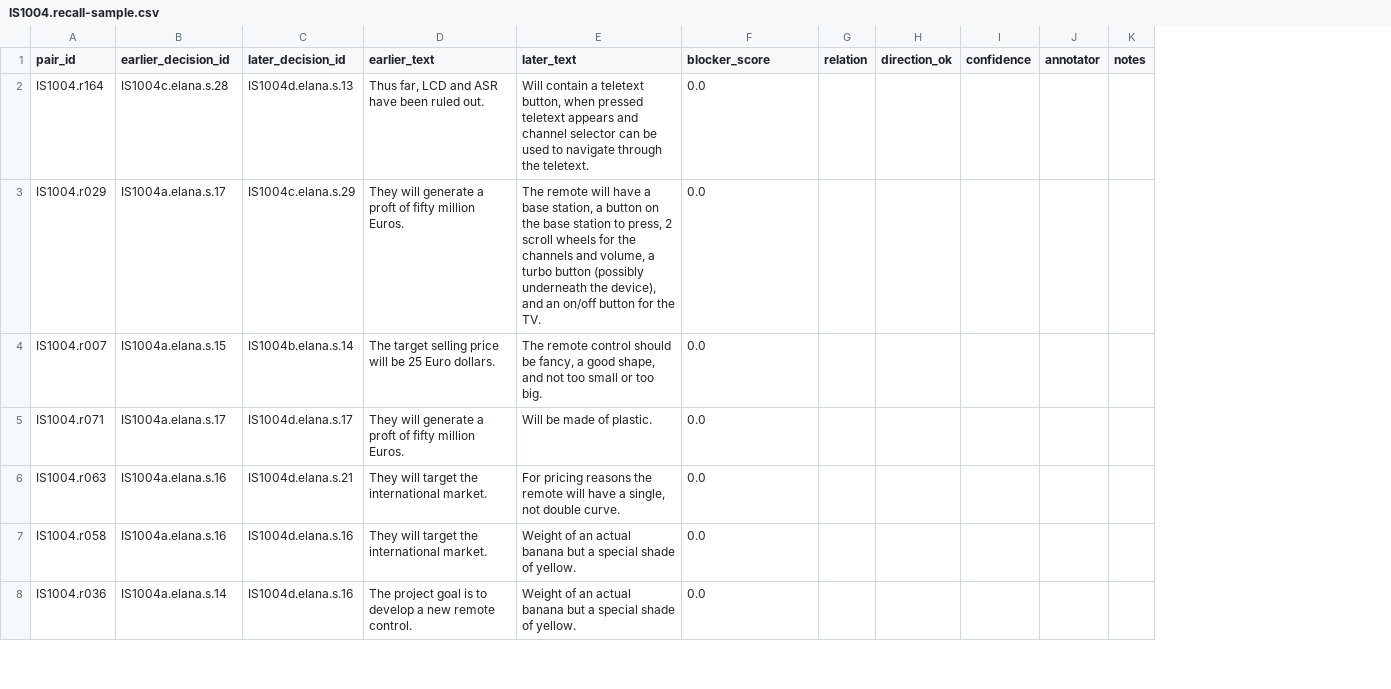
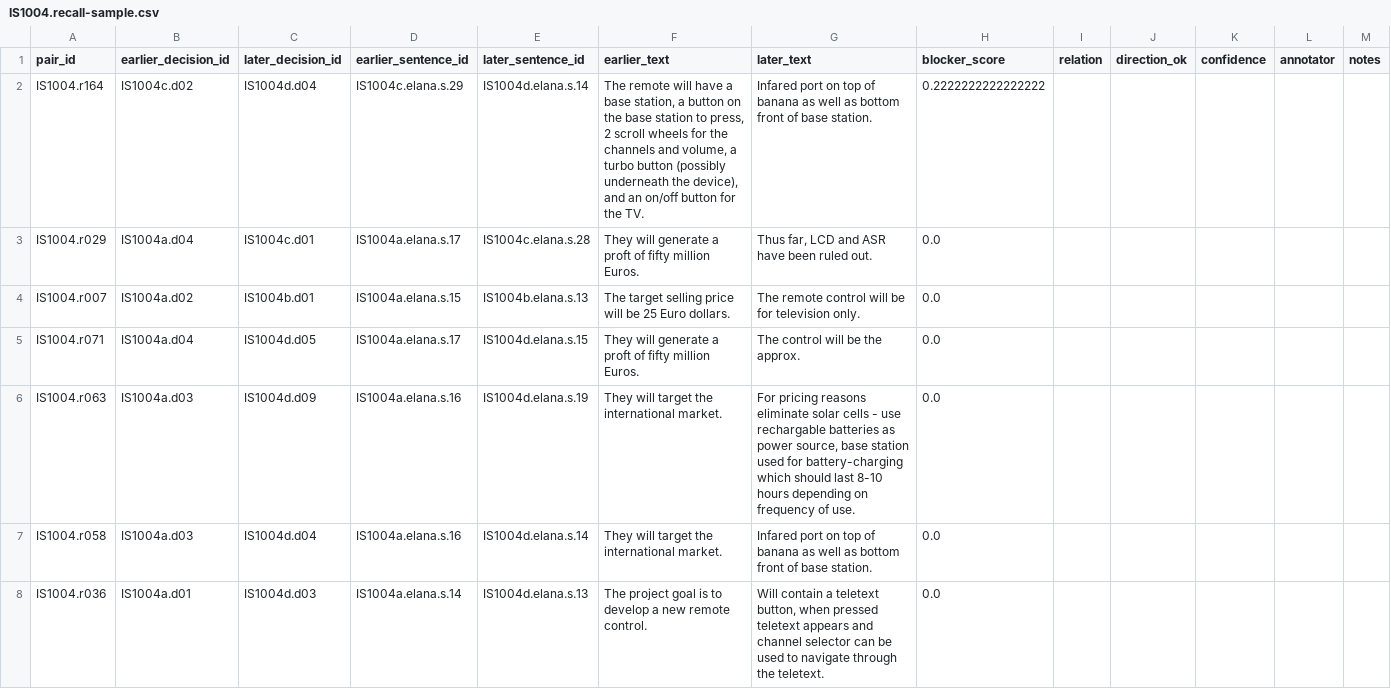
Before and after one commit to jasonssdev/mcd-afg, a CSV file: data/processed/relations/IS1004.recall-sample.csv, drawn as a sheet; only a part is shown; addresses are those after the commit; the diff covers the shown part only; the diff names each change by its address in the sheet, - before the commit and + after, or states it on an @@ line.

```diff
--- a/data/processed/relations/IS1004.recall-sample.csv
+++ b/data/processed/relations/IS1004.recall-sample.csv
+column B (earlier_decision_id), rows 2-8: IS1004c.d02 | IS1004a.d04 | IS1004a.d02 | IS1004a.d04 | IS1004a.d03 | IS1004a.d03 | IS1004a.d01
+column C (later_decision_id), rows 2-8: IS1004d.d04 | IS1004c.d01 | IS1004b.d01 | IS1004d.d05 | IS1004d.d09 | IS1004d.d04 | IS1004d.d03
-D1: earlier_decision_id
+D1: earlier_sentence_id
-E1: later_decision_id
+E1: later_sentence_id
-D2 (earlier_sentence_id): IS1004c.elana.s.28
+D2 (earlier_sentence_id): IS1004c.elana.s.29
-E2 (later_sentence_id): IS1004d.elana.s.13
+E2 (later_sentence_id): IS1004d.elana.s.14
-F2 (earlier_text): Thus far, LCD and ASR have been ruled out.
+F2 (earlier_text): The remote will have a base station, a button on the base station to press, 2 scroll wheels for the channels and volume, a turbo button (possibly underneath the device), and an on/off button for the TV.
-G2 (later_text): Will contain a teletext button, when pressed teletext appears and channel selector can be used to navigate through the teletext.
+G2 (later_text): Infared port on top of banana as well as bottom front of base station.
-H2 (blocker_score): 0.0
+H2 (blocker_score): 0.2222222222222222
-E3 (later_sentence_id): IS1004c.elana.s.29
+E3 (later_sentence_id): IS1004c.elana.s.28
-G3 (later_text): The remote will have a base station, a button on the base station to press, 2 scroll wheels for the channels and volume, a turbo button (possibly underneath the device), and an on/off button for the TV.
+G3 (later_text): Thus far, LCD and ASR have been ruled out.
-E4 (later_sentence_id): IS1004b.elana.s.14
+E4 (later_sentence_id): IS1004b.elana.s.13
-G4 (later_text): …remote control should be fancy, a good shape, and not too small or too big.
+G4 (later_text): …remote control will be for television only.
-E5 (later_sentence_id): IS1004d.elana.s.17
+E5 (later_sentence_id): IS1004d.elana.s.15
-G5 (later_text): Will be made of plastic.
+G5 (later_text): The control will be the approx.
-E6 (later_sentence_id): IS1004d.elana.s.21
+E6 (later_sentence_id): IS1004d.elana.s.19
-G6 (later_text): …pricing reasons the remote will have a single, not double curve.
+G6 (later_text): …pricing reasons eliminate solar cells - use rechargable batteries as power source, base station used for battery-charging which should last 8-10 hours depending on frequency of use.
-E7 (later_sentence_id): IS1004d.elana.s.16
+E7 (later_sentence_id): IS1004d.elana.s.14
-G7 (later_text): Weight of an actual banana but a special shade of yellow.
+G7 (later_text): Infared port on top of banana as well as bottom front of base station.
-E8 (later_sentence_id): IS1004d.elana.s.16
+E8 (later_sentence_id): IS1004d.elana.s.13
-G8 (later_text): Weight of an actual banana but a special shade of yellow.
+G8 (later_text): Will contain a teletext button, when pressed teletext appears and channel selector can be used to navigate through the teletext.
```
Also changed, not shown: 2 added rows, 2 removed rows and 106 edited cells elsewhere in this file, data/processed/relations/ES2002.candidates.csv, data/processed/relations/ES2008.candidates.csv, 25 other files.
